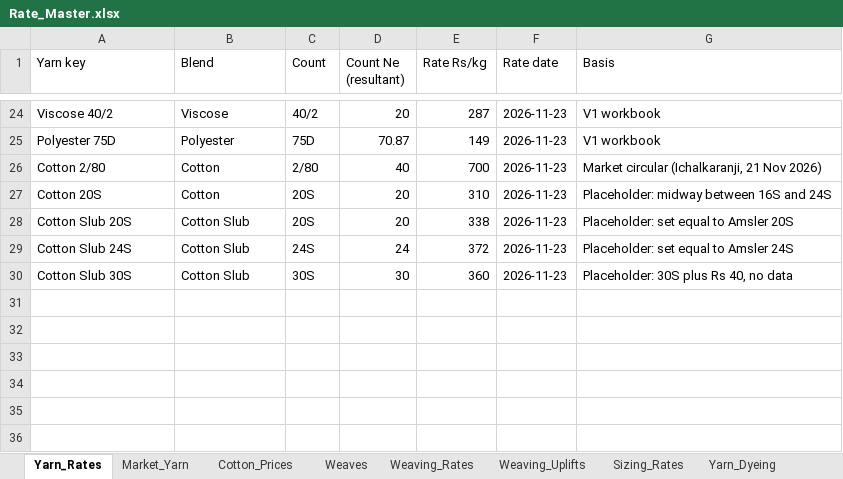
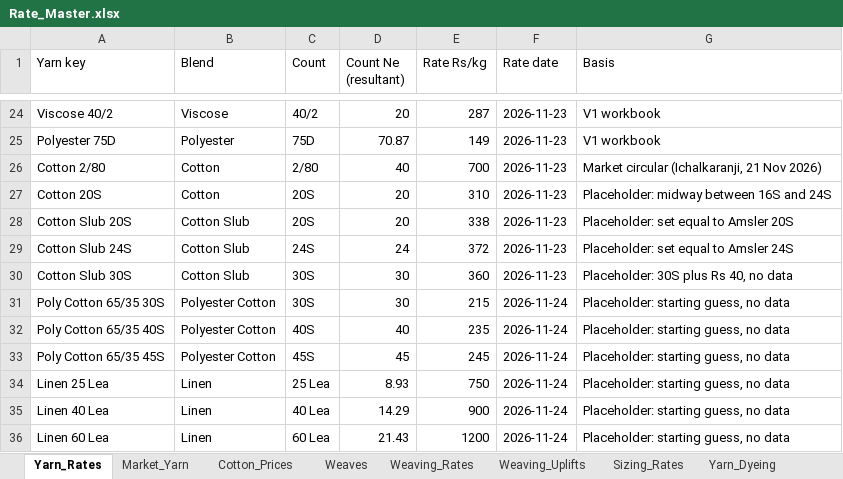
Before and after one commit to gnanaprakash-dev108/rightprice, an Excel workbook: data/Rate_Master.xlsx, sheet Yarn_Rates, drawn as a sheet; only a part is shown, gaps mark what is left out; values as stored, in another font and other column widths than the file's, no borders; the diff names each change by its address in the sheet, - before the commit and + after, or states it on an @@ line.

```diff
--- a/data/Rate_Master.xlsx (sheet Yarn_Rates)
+++ b/data/Rate_Master.xlsx (sheet Yarn_Rates)
+row 31: Poly Cotton 65/35 30S | Polyester Cotton | 30S | 30 | 215 | 2026-11-24 | Placeholder: starting guess, no data
+row 32: Poly Cotton 65/35 40S | Polyester Cotton | 40S | 40 | 235 | 2026-11-24 | Placeholder: starting guess, no data
+row 33: Poly Cotton 65/35 45S | Polyester Cotton | 45S | 45 | 245 | 2026-11-24 | Placeholder: starting guess, no data
+row 34: Linen 25 Lea | Linen | 25 Lea | 8.93 | 750 | 2026-11-24 | Placeholder: starting guess, no data
+row 35: Linen 40 Lea | Linen | 40 Lea | 14.29 | 900 | 2026-11-24 | Placeholder: starting guess, no data
+row 36: Linen 60 Lea | Linen | 60 Lea | 21.43 | 1200 | 2026-11-24 | Placeholder: starting guess, no data
```
Also changed, not shown: sheet Settings, 8 other files.
